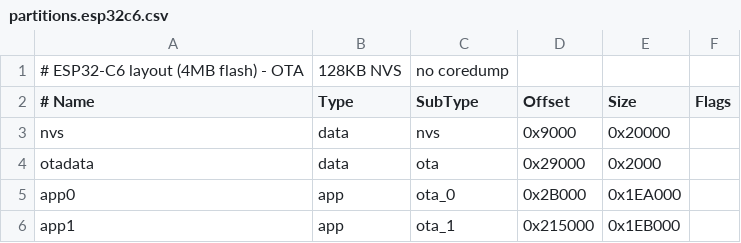
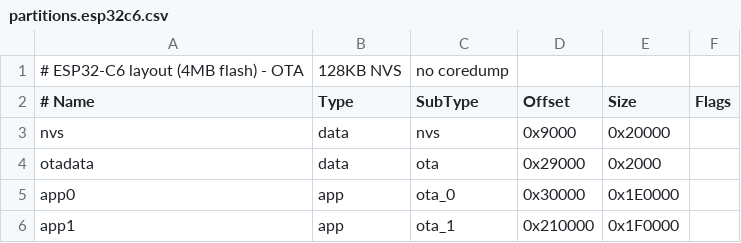
Before and after one commit to rafal83/Car-Light-Sync, a CSV file: partitions.esp32c6.csv, drawn as a sheet.

Commit message:
partition

```diff
--- a/partitions.esp32c6.csv
+++ b/partitions.esp32c6.csv
@@ -4,3 +4,3 @@ nvs,      data, nvs,     0x9000,  0x20000,
 otadata,  data, ota,     0x29000, 0x2000,
-app0,     app,  ota_0,   0x2B000, 0x1EA000,
-app1,     app,  ota_1,   0x215000,0x1EB000,
+app0,     app,  ota_0,   0x30000, 0x1E0000,
+app1,     app,  ota_1,   0x210000,0x1F0000,
```
Also changed, not shown: partitions.esp32s3_n4r2.csv.
